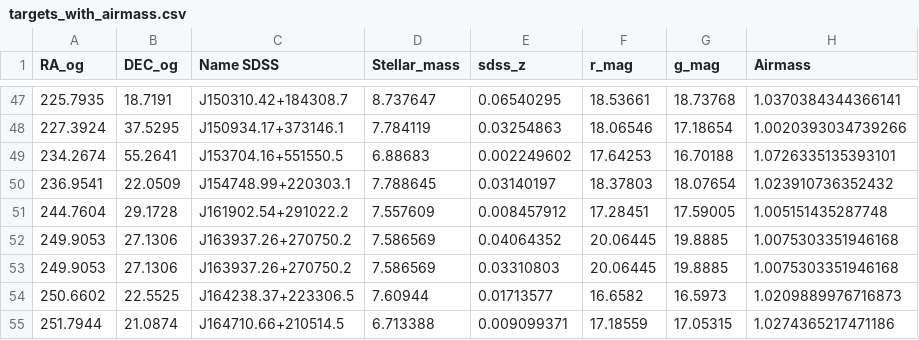
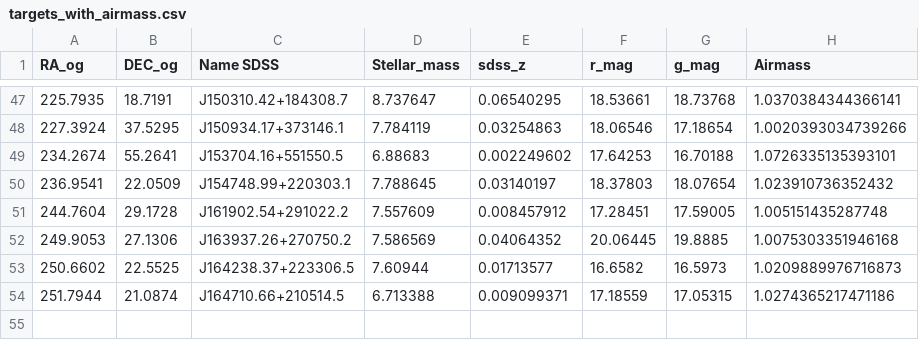
Before and after one commit to aryana-haghjoo/Gaby_assignment, a CSV file: targets_with_airmass.csv, drawn as a sheet; only a part is shown, gaps mark what is left out; the diff names each change by its address in the sheet, - before the commit and + after, or states it on an @@ line.

```diff
--- a/targets_with_airmass.csv
+++ b/targets_with_airmass.csv
-row 53: 249.9053 | 27.1306 | J163937.26+270750.2 | 7.586569 | 0.03310803 | 20.06445 | 19.8885 | 1.0075303351946168
```
Also changed, not shown: filtered_agn_low_mass_targets.csv, targets_with_agn_suspects.csv, 2 other files.
